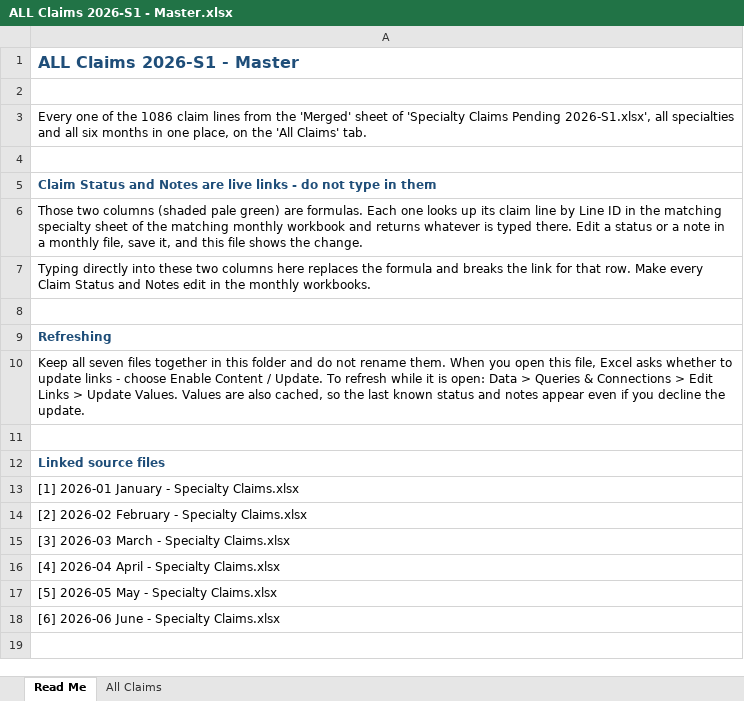
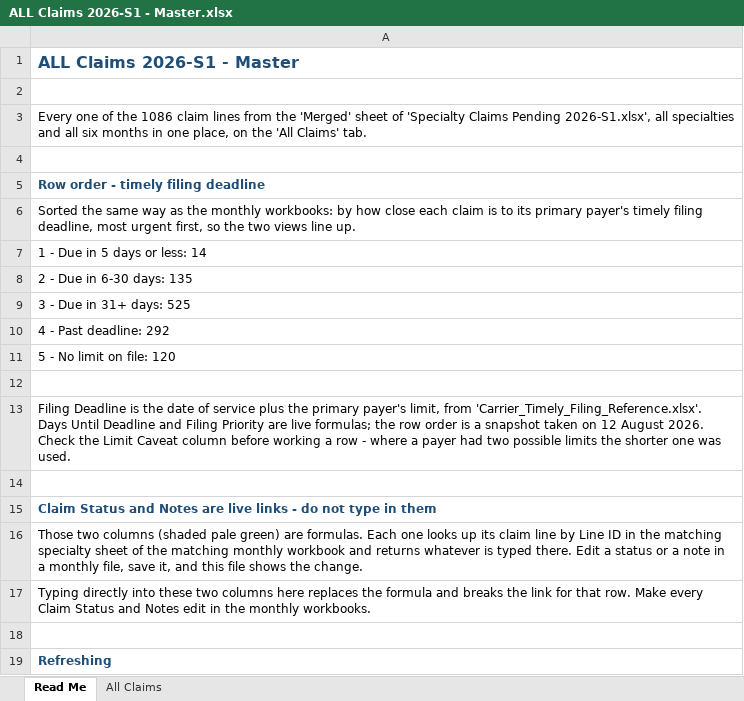
Before and after one commit to LindaMora10/Medical-Billing-Specialties, an Excel workbook: Specialty Claims 2026-S1/ALL Claims 2026-S1 - Master.xlsx, sheet Read Me, drawn as a sheet; only a part is shown; the shorter side is filled out with more unchanged rows; values as stored, in another font and other column widths than the file's, no borders; the diff names each change by its address in the sheet, - before the commit and + after, or states it on an @@ line.

```diff
--- a/Specialty Claims 2026-S1/ALL Claims 2026-S1 - Master.xlsx (sheet Read Me)
+++ b/Specialty Claims 2026-S1/ALL Claims 2026-S1 - Master.xlsx (sheet Read Me)
+row 5: Row order - timely filing deadline
+row 6: Sorted the same way as the monthly workbooks: by how close each claim is to its primary payer's timely filing deadline, most urgent first, so the two views line up.
+row 7: 1 - Due in 5 days or less: 14
+row 8: 2 - Due in 6-30 days: 135
+row 9: 3 - Due in 31+ days: 525
+row 10: 4 - Past deadline: 292
+row 11: 5 - No limit on file: 120
+row 12: (empty)
+row 13: Filing Deadline is the date of service plus the primary payer's limit, from 'Carrier_Timely_Filing_Reference.xlsx'. Days Until Deadline and Filing Priority are live formulas; the row order is a snapshot taken on 12 August 2026. Check the Limit Caveat column before working a row - where a payer had two possible limits the shorter one was used.
+row 14: (empty)
```
Also changed, not shown: sheet All Claims, Specialty Claims 2026-S1/2026-01 January - Specialty Claims.xlsx, Specialty Claims 2026-S1/2026-03 March - Specialty Claims.xlsx, 4 other files.
